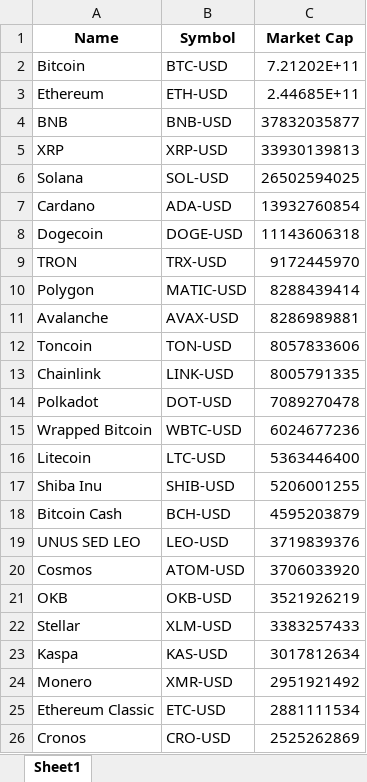
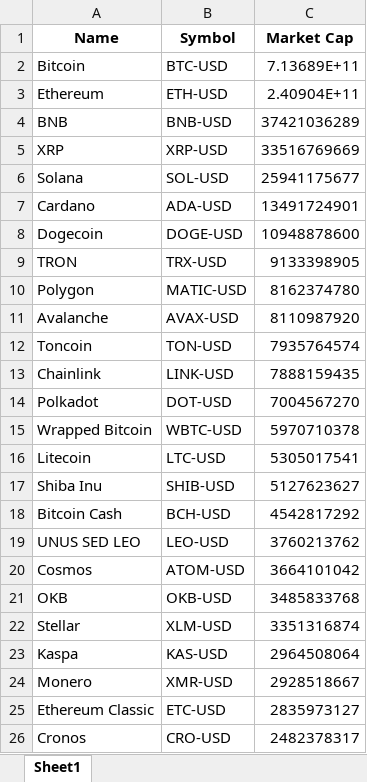
Before and after one commit to Finance-data-analytics/Financial-Data-Analytics, an Excel workbook: cryptos_market_cap.xlsx, sheet Sheet1, drawn as a sheet; values as stored, in another font and other column widths than the file's, no borders; the diff names each change by its address in the sheet, - before the commit and + after, or states it on an @@ line.

```diff
--- a/cryptos_market_cap.xlsx (sheet Sheet1)
+++ b/cryptos_market_cap.xlsx (sheet Sheet1)
-C2 (Market Cap): 7.21202E+11
+C2 (Market Cap): 7.13689E+11
-C3 (Market Cap): 2.44685E+11
+C3 (Market Cap): 2.40904E+11
-C4 (Market Cap): 37832035877
+C4 (Market Cap): 37421036289
-C5 (Market Cap): 33930139813
+C5 (Market Cap): 33516769669
-C6 (Market Cap): 26502594025
+C6 (Market Cap): 25941175677
-C7 (Market Cap): 13932760854
+C7 (Market Cap): 13491724901
-C8 (Market Cap): 11143606318
+C8 (Market Cap): 10948878600
-C9 (Market Cap): 9172445970
+C9 (Market Cap): 9133398905
-C10 (Market Cap): 8288439414
+C10 (Market Cap): 8162374780
-C11 (Market Cap): 8286989881
+C11 (Market Cap): 8110987920
-C12 (Market Cap): 8057833606
+C12 (Market Cap): 7935764574
-C13 (Market Cap): 8005791335
+C13 (Market Cap): 7888159435
-C14 (Market Cap): 7089270478
+C14 (Market Cap): 7004567270
-C15 (Market Cap): 6024677236
+C15 (Market Cap): 5970710378
-C16 (Market Cap): 5363446400
+C16 (Market Cap): 5305017541
-C17 (Market Cap): 5206001255
+C17 (Market Cap): 5127623627
-C18 (Market Cap): 4595203879
+C18 (Market Cap): 4542817292
-C19 (Market Cap): 3719839376
+C19 (Market Cap): 3760213762
-C20 (Market Cap): 3706033920
+C20 (Market Cap): 3664101042
-C21 (Market Cap): 3521926219
+C21 (Market Cap): 3485833768
-C22 (Market Cap): 3383257433
+C22 (Market Cap): 3351316874
-C23 (Market Cap): 3017812634
+C23 (Market Cap): 2964508064
-C24 (Market Cap): 2951921492
+C24 (Market Cap): 2928518667
-C25 (Market Cap): 2881111534
+C25 (Market Cap): 2835973127
-C26 (Market Cap): 2525262869
+C26 (Market Cap): 2482378317
```
Also changed, not shown: rendements_et_risques.xlsx, 2 other files.
